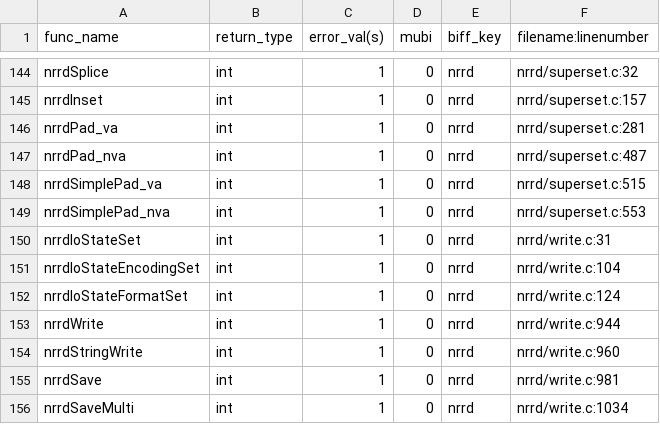
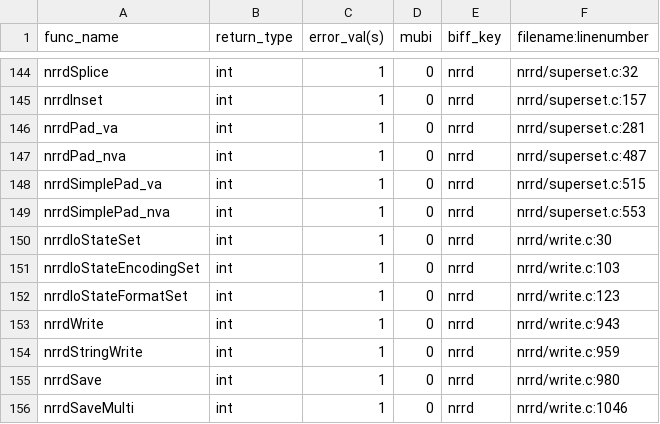
Before and after one commit to Listening-Exchange/DELETE_ME_TEEM_DEMO, a CSV file: python/cffi/biffdata/nrrd.csv, drawn as a sheet; only a part is shown, gaps mark what is left out; the diff covers the shown part only.

```diff
--- a/python/cffi/biffdata/nrrd.csv
+++ b/python/cffi/biffdata/nrrd.csv
@@ -149,8 +149,8 @@ nrrdSimplePad_va,int,1,0,nrrd,nrrd/superset.c:515
 nrrdSimplePad_nva,int,1,0,nrrd,nrrd/superset.c:553
-nrrdIoStateSet,int,1,0,nrrd,nrrd/write.c:31
-nrrdIoStateEncodingSet,int,1,0,nrrd,nrrd/write.c:104
-nrrdIoStateFormatSet,int,1,0,nrrd,nrrd/write.c:124
-nrrdWrite,int,1,0,nrrd,nrrd/write.c:944
-nrrdStringWrite,int,1,0,nrrd,nrrd/write.c:960
-nrrdSave,int,1,0,nrrd,nrrd/write.c:981
-nrrdSaveMulti,int,1,0,nrrd,nrrd/write.c:1034
+nrrdIoStateSet,int,1,0,nrrd,nrrd/write.c:30
+nrrdIoStateEncodingSet,int,1,0,nrrd,nrrd/write.c:103
+nrrdIoStateFormatSet,int,1,0,nrrd,nrrd/write.c:123
+nrrdWrite,int,1,0,nrrd,nrrd/write.c:943
+nrrdStringWrite,int,1,0,nrrd,nrrd/write.c:959
+nrrdSave,int,1,0,nrrd,nrrd/write.c:980
+nrrdSaveMulti,int,1,0,nrrd,nrrd/write.c:1046
```
Also changed, not shown: 18 edited cells elsewhere in this file, 2 other files.
